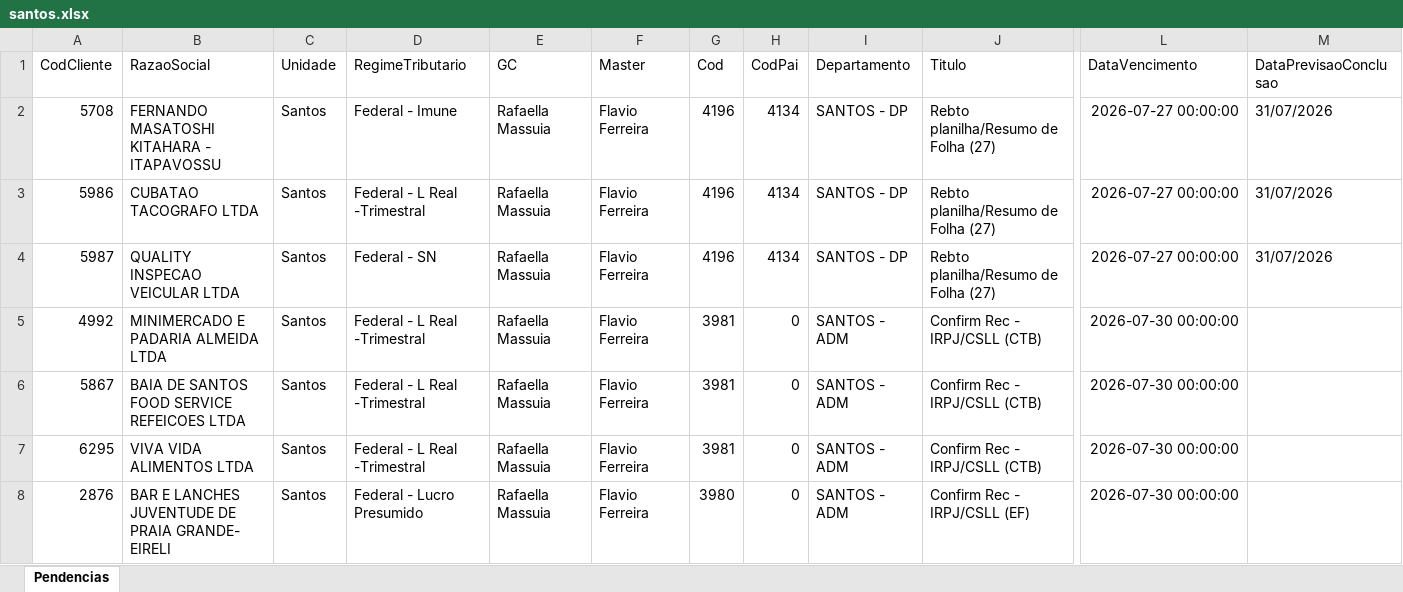
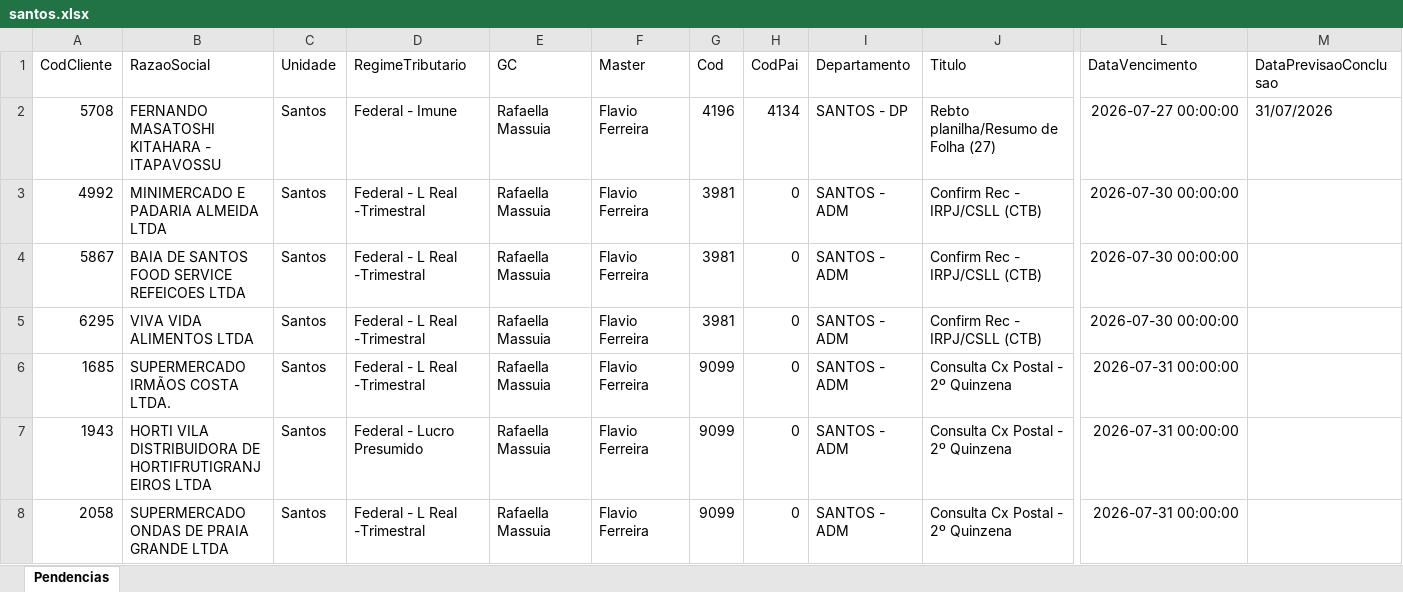
Before and after one commit to willianemanoel/Portal-das-tarefas-teste-, an Excel workbook: dados/base/santos.xlsx, sheet Pendencias, drawn as a sheet; only a part is shown, gaps mark what is left out; the shorter side is filled out with more unchanged rows; values as stored, in another font and other column widths than the file's, no borders; removed rows and columns are numbered as before the commit, all else as after; rows hold the shown columns only; the diff covers the shown part only; the diff names each change by its address in the sheet, - before the commit and + after, or states it on an @@ line.

```diff
--- a/dados/base/santos.xlsx (sheet Pendencias)
+++ b/dados/base/santos.xlsx (sheet Pendencias)
-row 3: 5986 | CUBATAO TACOGRAFO LTDA | Santos | Federal - L Real -Trimestral | Rafaella Massuia | Flavio Ferreira | 4196 | 4134 | SANTOS - DP | Rebto planilha/Resumo de Folha (27) | 2026-07-27 00:00:00 | 31/07/2026
-row 4: 5987 | QUALITY INSPECAO VEICULAR LTDA | Santos | Federal - SN | Rafaella Massuia | Flavio Ferreira | 4196 | 4134 | SANTOS - DP | Rebto planilha/Resumo de Folha (27) | 2026-07-27 00:00:00 | 31/07/2026
-row 8: 2876 | BAR E LANCHES JUVENTUDE DE PRAIA GRANDE- EIRELI | Santos | Federal - Lucro Presumido | Rafaella Massuia | Flavio Ferreira | 3980 | 0 | SANTOS - ADM | Confirm Rec - IRPJ/CSLL (EF) | 2026-07-30 00:00:00
```
Also changed, not shown: 9 added rows, 6 removed rows and 2 edited cells elsewhere in this sheet, dados/base/goias.xlsx, 1 other file.
